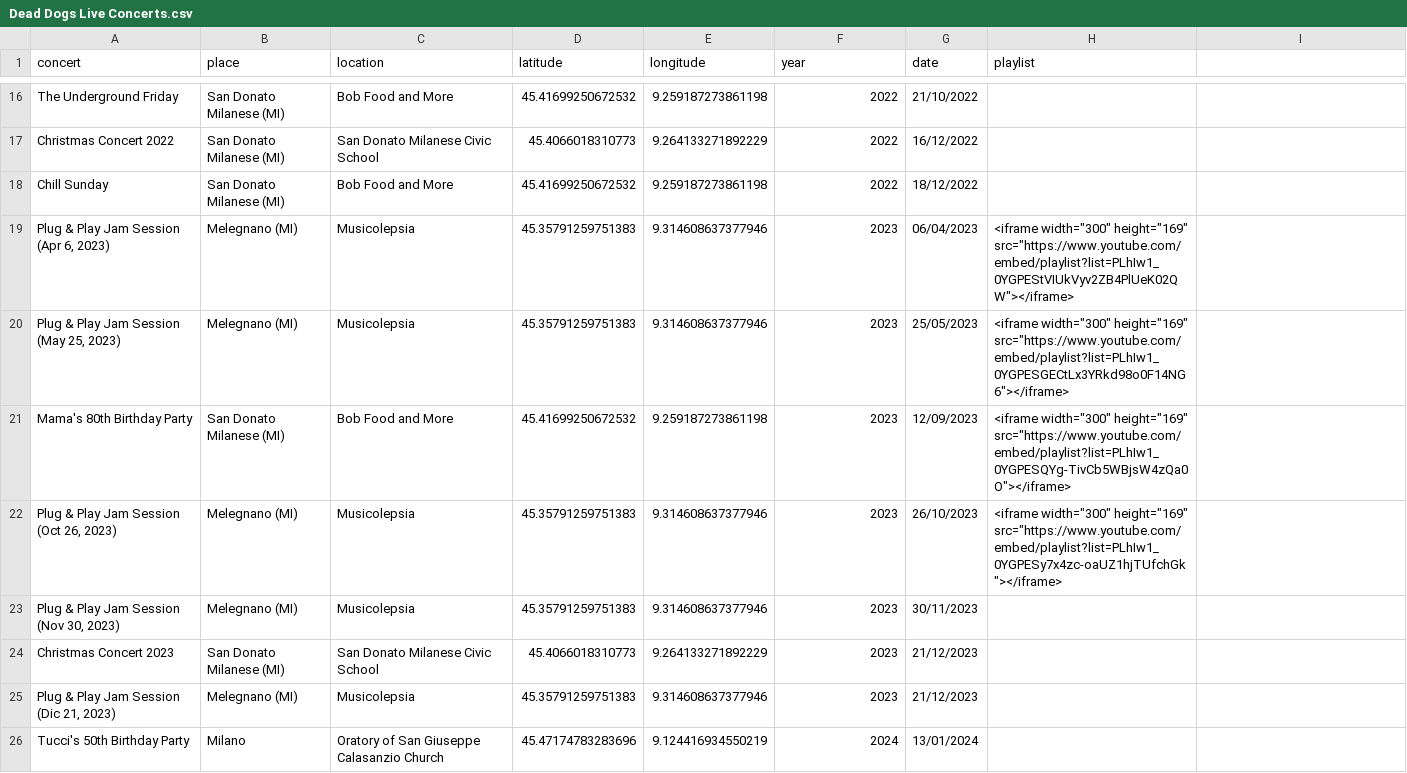
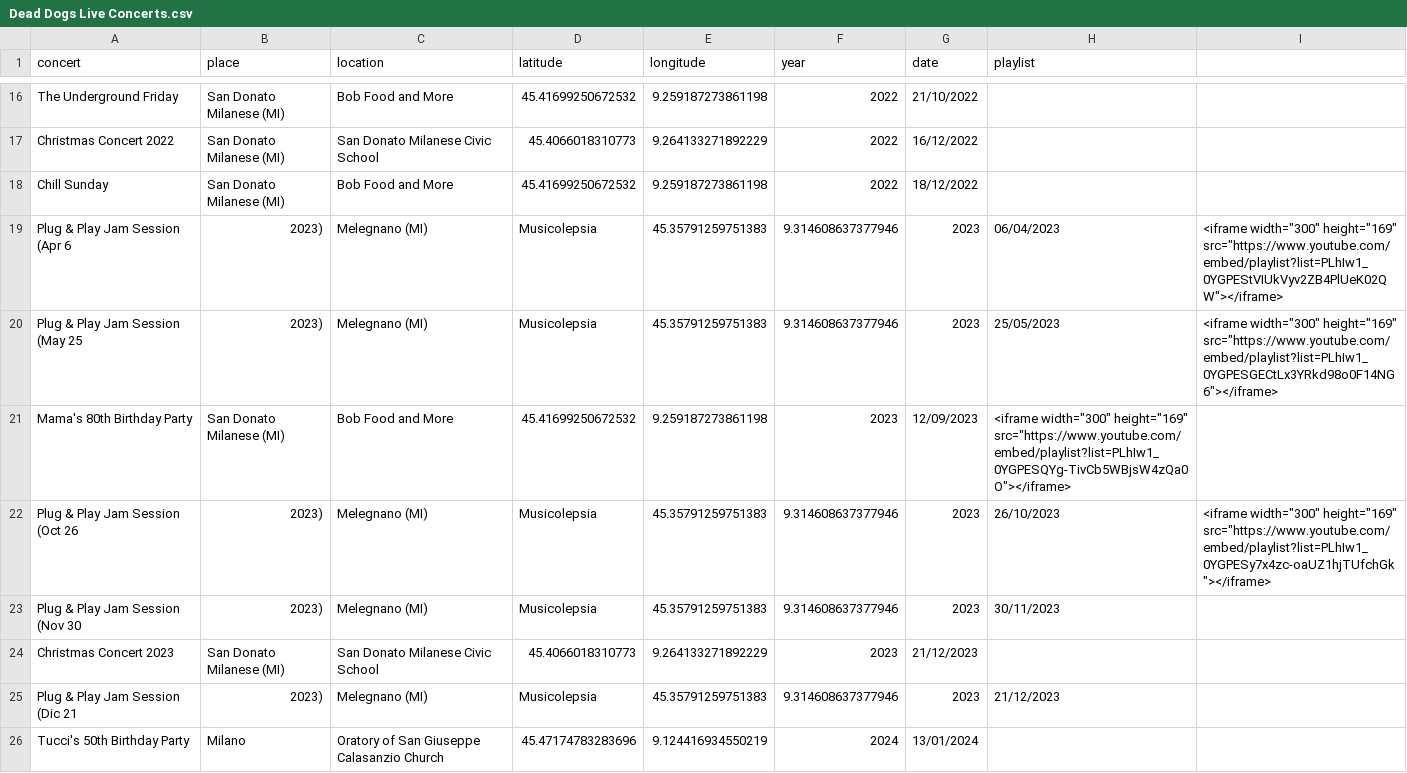
Before and after one commit to asperanz/Dead-Dogs-Analytics-ShinyApp, a CSV file: Production/Shiny/data/Dead Dogs Live Concerts.csv, drawn as a sheet; only a part is shown, gaps mark what is left out; the diff covers the shown part only.

Commit message:
File updated

```diff
--- a/Production/Shiny/data/Dead Dogs Live Concerts.csv
+++ b/Production/Shiny/data/Dead Dogs Live Concerts.csv
@@ -18,9 +18,9 @@ Christmas Concert 2022,San Donato Milanese (MI),San Donato Milanese Civic School
 Chill Sunday,San Donato Milanese (MI),Bob Food and More,45.41699250672532,9.259187273861198,2022,18/12/2022,
-"Plug & Play Jam Session (Apr 6, 2023)",Melegnano (MI),Musicolepsia,45.35791259751383,9.314608637377946,2023,06/04/2023,"<iframe width=""300"" height=""169"" src=""https://www.youtube.com/embed/playlist?list=PLhIw1_0YGPEStVIUkVyv2ZB4PlUeK02QW""></iframe>"
-"Plug & Play Jam Session (May 25, 2023)",Melegnano (MI),Musicolepsia,45.35791259751383,9.314608637377946,2023,25/05/2023,"<iframe width=""300"" height=""169"" src=""https://www.youtube.com/embed/playlist?list=PLhIw1_0YGPESGECtLx3YRkd98o0F14NG6""></iframe>"
+Plug & Play Jam Session (Apr 6, 2023),Melegnano (MI),Musicolepsia,45.35791259751383,9.314608637377946,2023,06/04/2023,"<iframe width=""300"" height=""169"" src=""https://www.youtube.com/embed/playlist?list=PLhIw1_0YGPEStVIUkVyv2ZB4PlUeK02QW""></iframe>"
+Plug & Play Jam Session (May 25, 2023),Melegnano (MI),Musicolepsia,45.35791259751383,9.314608637377946,2023,25/05/2023,"<iframe width=""300"" height=""169"" src=""https://www.youtube.com/embed/playlist?list=PLhIw1_0YGPESGECtLx3YRkd98o0F14NG6""></iframe>"
 Mama's 80th Birthday Party,San Donato Milanese (MI),Bob Food and More,45.41699250672532,9.259187273861198,2023,12/09/2023,"<iframe width=""300"" height=""169"" src=""https://www.youtube.com/embed/playlist?list=PLhIw1_0YGPESQYg-TivCb5WBjsW4zQa0O""></iframe>"
-"Plug & Play Jam Session (Oct 26, 2023)",Melegnano (MI),Musicolepsia,45.35791259751383,9.314608637377946,2023,26/10/2023,"<iframe width=""300"" height=""169"" src=""https://www.youtube.com/embed/playlist?list=PLhIw1_0YGPESy7x4zc-oaUZ1hjTUfchGk""></iframe>"
-"Plug & Play Jam Session (Nov 30, 2023)",Melegnano (MI),Musicolepsia,45.35791259751383,9.314608637377946,2023,30/11/2023,
+Plug & Play Jam Session (Oct 26, 2023),Melegnano (MI),Musicolepsia,45.35791259751383,9.314608637377946,2023,26/10/2023,"<iframe width=""300"" height=""169"" src=""https://www.youtube.com/embed/playlist?list=PLhIw1_0YGPESy7x4zc-oaUZ1hjTUfchGk""></iframe>"
+Plug & Play Jam Session (Nov 30, 2023),Melegnano (MI),Musicolepsia,45.35791259751383,9.314608637377946,2023,30/11/2023,
 Christmas Concert 2023,San Donato Milanese (MI),San Donato Milanese Civic School,45.4066018310773,9.264133271892229,2023,21/12/2023,
-"Plug & Play Jam Session (Dic 21, 2023)",Melegnano (MI),Musicolepsia,45.35791259751383,9.314608637377946,2023,21/12/2023,
+Plug & Play Jam Session (Dic 21, 2023),Melegnano (MI),Musicolepsia,45.35791259751383,9.314608637377946,2023,21/12/2023,
 Tucci's 50th Birthday Party,Milano,Oratory of San Giuseppe Calasanzio Church,45.47174783283696,9.124416934550219,2024,13/01/2024,
```
Also changed, not shown: 5 added rows and 5 removed rows elsewhere in this file.
